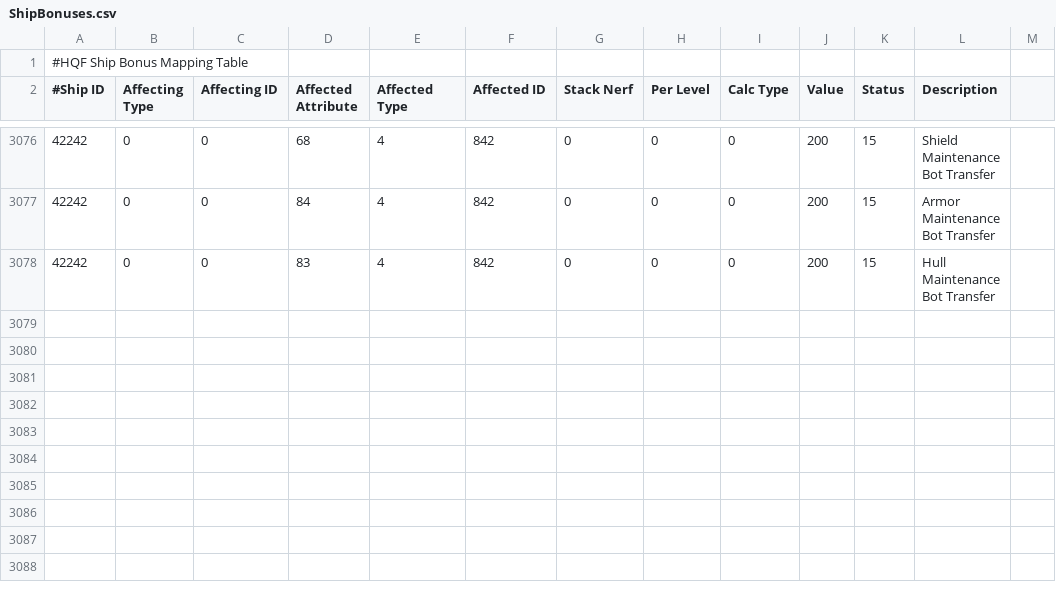
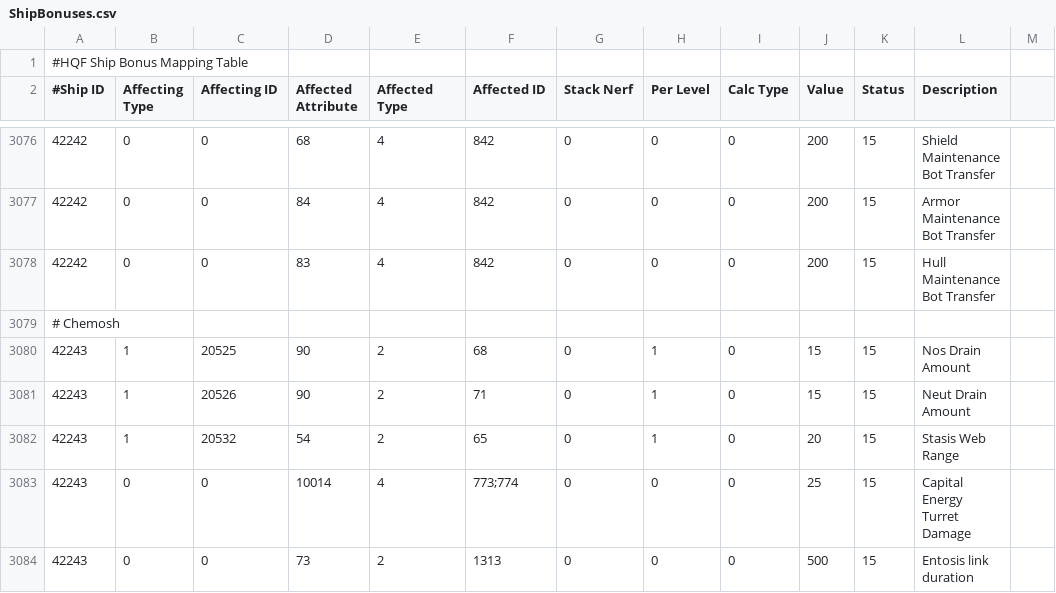
Before and after one commit to aunoor/EveHQ, a CSV file: EveHQ.HQF/Resources/ShipBonuses.csv, drawn as a sheet; only a part is shown, gaps mark what is left out.

Commit message:
Chemosh (Dreadnought)

```diff
--- a/EveHQ.HQF/Resources/ShipBonuses.csv
+++ b/EveHQ.HQF/Resources/ShipBonuses.csv
@@ -3078 +3078,7 @@
 42242,0,0,83,4,842,0,0,0,200,15,Hull Maintenance Bot Transfer
+# Chemosh ,,,,,,,,,,,
+42243,1,20525,90,2,68,0,1,0,15,15,Nos Drain Amount
+42243,1,20526,90,2,71,0,1,0,15,15,Neut Drain Amount
+42243,1,20532,54,2,65,0,1,0,20,15,Stasis Web Range
+42243,0,0,10014,4,773;774,0,0,0,25,15,Capital Energy Turret Damage
+42243,0,0,73,2,1313,0,0,0,500,15,Entosis link duration
```
